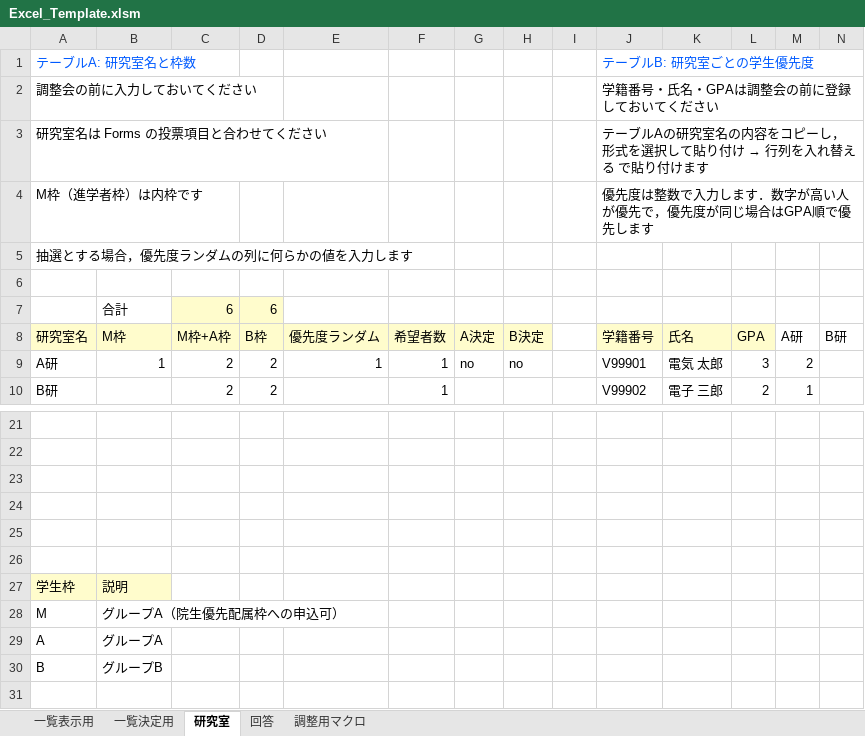
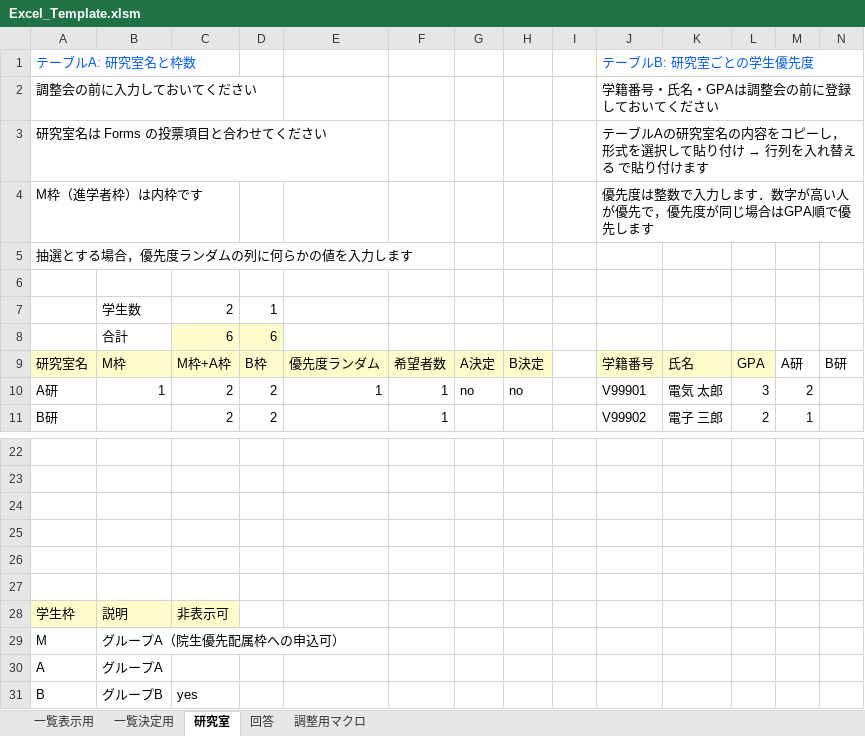
Before and after one commit to nfproc/Forms_and_Excel, an Excel workbook: Excel_Template.xlsm, sheet 研究室, drawn as a sheet; only a part is shown, gaps mark what is left out; values as stored, in another font and other column widths than the file's, no borders; table styles not drawn; addresses are those after the commit; rows hold the shown columns only; the diff names each change by its address in the sheet, - before the commit and + after, or states it on an @@ line.

Commit message:
Allowing to hide student ID is now on the group-by-group basis

```diff
--- a/Excel_Template.xlsm (sheet 研究室)
+++ b/Excel_Template.xlsm (sheet 研究室)
+row 7:  | 学生数 | 2 | 1
-C28: (empty)
+C28: 非表示可
-C28 fill: none
+C28 fill: #FFFCCC
-C31: (empty)
+C31: yes
```
Also changed, not shown: sheet 回答, formulas that keep their value.
